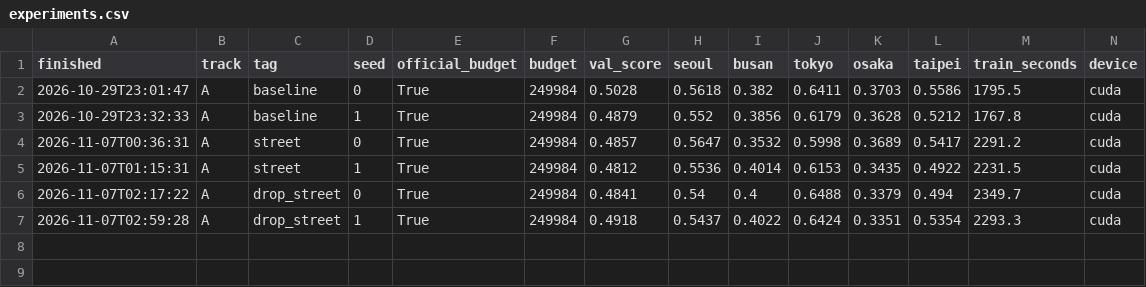
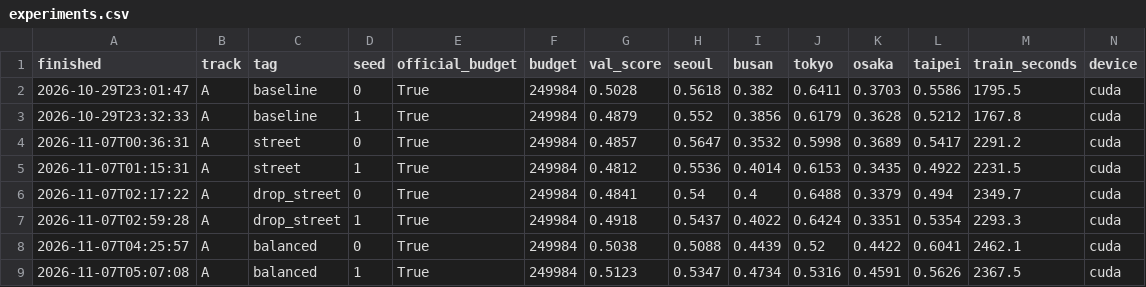
Before and after one commit to slowwbluee/mas1004-assignment2, a CSV file: experiments.csv, drawn as a sheet; only a part is shown; rows hold the shown columns only; the diff names each change by its address in the sheet, - before the commit and + after, or states it on an @@ line.

Commit message:
Log the balanced results (balanced)

```diff
--- a/experiments.csv
+++ b/experiments.csv
+row 8: 2026-11-07T04:25:57 | A | balanced | 0 | True | 249984 | 0.5038 | 0.5088 | 0.4439 | 0.52 | 0.4422 | 0.6041 | 2462.1 | cuda
+row 9: 2026-11-07T05:07:08 | A | balanced | 1 | True | 249984 | 0.5123 | 0.5347 | 0.4734 | 0.5316 | 0.4591 | 0.5626 | 2367.5 | cuda
```
Also changed, not shown: 1 other file.
